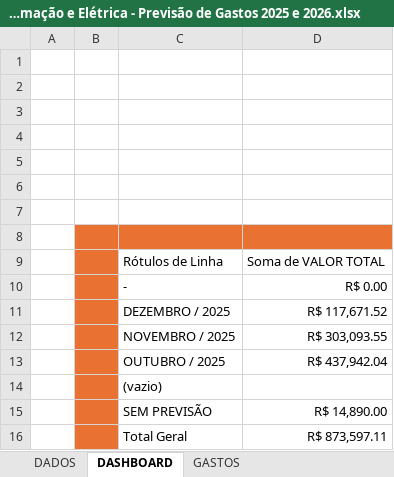
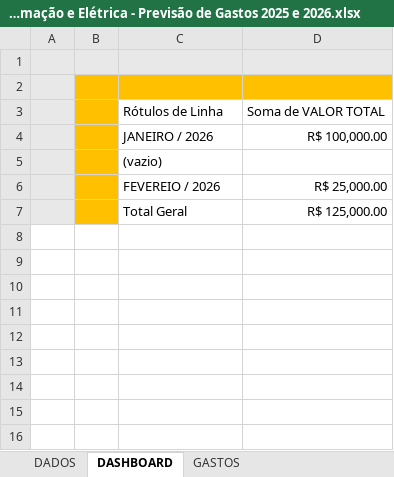
Before and after one commit to zeluzjunior/pcmauro, an Excel workbook: _files/projecao_gastos/7. Automação e Elétrica - Previsão de Gastos 2025 e 2026.xlsx, sheet DASHBOARD, drawn as a sheet; values as stored, in another font and other column widths than the file's, no borders; charts and pictures not drawn; removed rows and columns are numbered as before the commit, all else as after; the diff names each change by its address in the sheet, - before the commit and + after, or states it on an @@ line.

```diff
--- a/_files/projecao_gastos/7. Automação e Elétrica - Previsão de Gastos 2025 e 2026.xlsx (sheet DASHBOARD)
+++ b/_files/projecao_gastos/7. Automação e Elétrica - Previsão de Gastos 2025 e 2026.xlsx (sheet DASHBOARD)
-A1:D1 fill: none
+A1:D1 fill: #E8E8E8
-A2 fill: none
+A2 fill: #E8E8E8
-B2:D2 fill: none
+B2:D2 fill: #FFC000
-row 3: (empty)
-row 4: (empty)
-row 5: (empty)
-row 6: (empty)
-row 7: (empty)
-row 8: (empty)
-A3 fill: none
+A3 fill: #E8E8E8
-B3 fill: #E97132
+B3 fill: #FFC000
-row 10:  |  | - | R$ 0.00
-row 11:  |  | DEZEMBRO / 2025 | R$ 117,671.52
-row 12:  |  | NOVEMBRO / 2025 | R$ 303,093.55
-row 13:  |  | OUTUBRO / 2025 | R$ 437,942.04
+row 4:  |  | JANEIRO / 2026 | R$ 100,000.00
-A5 fill: none
+A5 fill: #E8E8E8
-B5 fill: #E97132
+B5 fill: #FFC000
-row 15:  |  | SEM PREVISÃO | R$ 14,890.00
+row 6:  |  | FEVEREIO / 2026 | R$ 25,000.00
-A7 fill: none
+A7 fill: #E8E8E8
-B7 fill: #E97132
+B7 fill: #FFC000
-D7: R$ 873,597.11
+D7: R$ 125,000.00
```
Also changed, not shown: sheet GASTOS, charts or pictures, _files/projecao_gastos/8. Projetos e Obras - Previsão de Gastos 2025 e 2026.xlsx, 14 other files.
